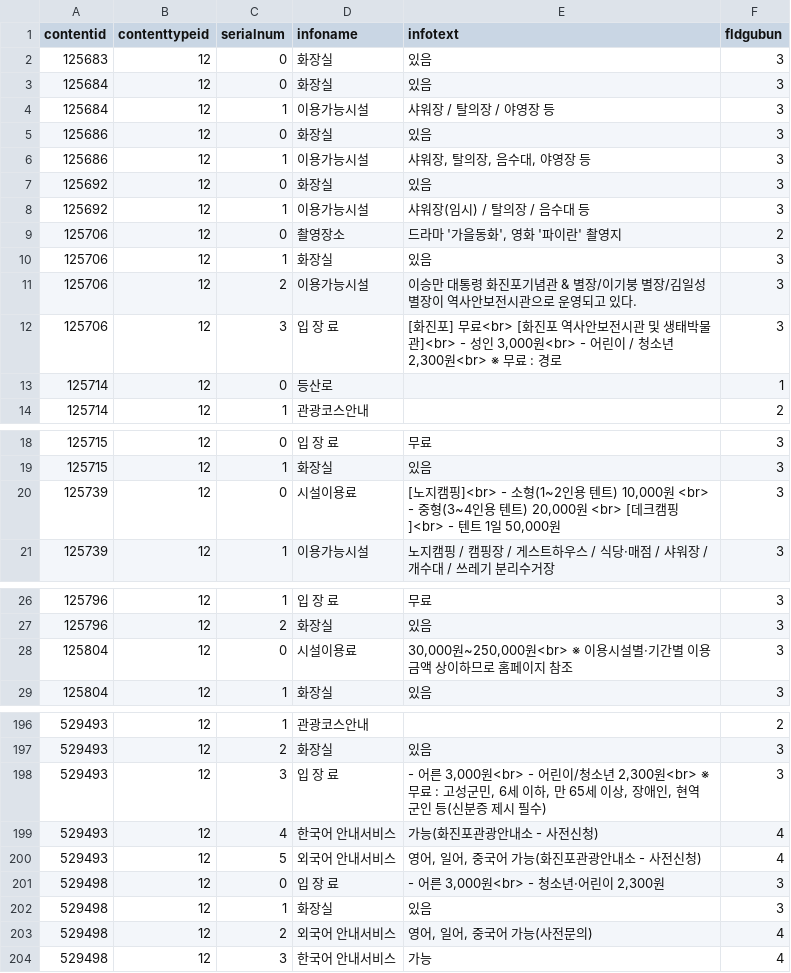
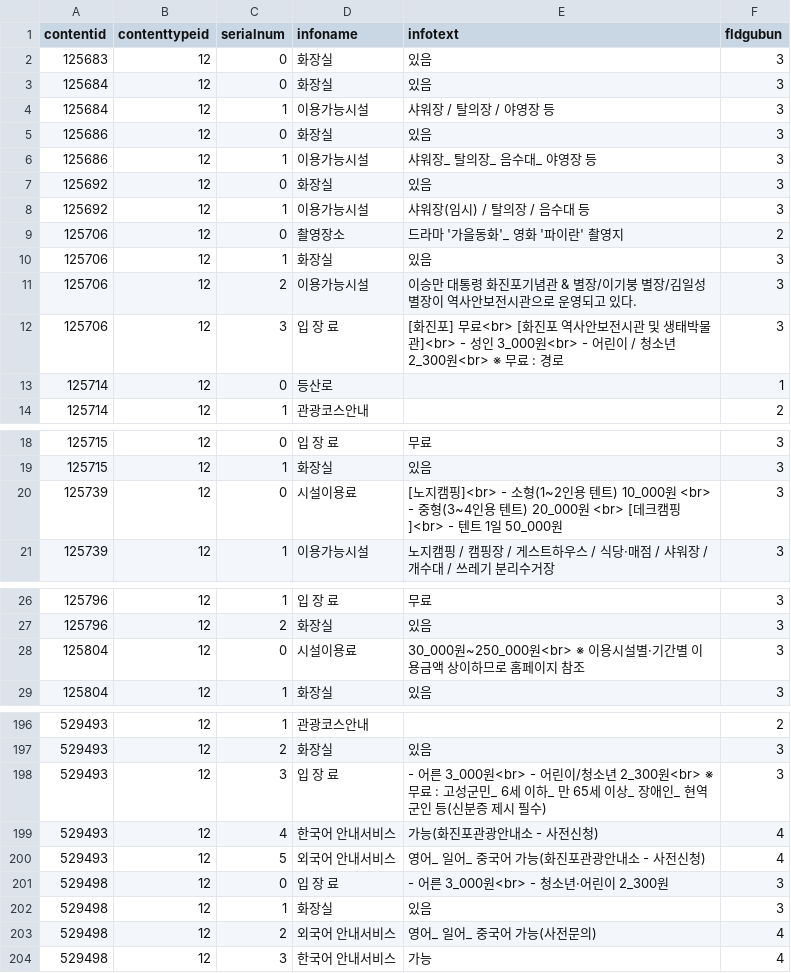
Before and after one commit to OngTK/RootLab, a CSV file: src/main/resources/csv/251012/detailInfo2_12.csv, drawn as a sheet; only a part is shown, gaps mark what is left out; the diff covers the shown part only.

```diff
--- a/src/main/resources/csv/251012/detailInfo2_12.csv
+++ b/src/main/resources/csv/251012/detailInfo2_12.csv
@@ -5,9 +5,9 @@
 125686,12,0,화장실,있음,3
-125686,12,1,이용가능시설,"샤워장, 탈의장, 음수대, 야영장 등",3
+125686,12,1,이용가능시설,샤워장_ 탈의장_ 음수대_ 야영장 등,3
 125692,12,0,화장실,있음,3
 125692,12,1,이용가능시설,샤워장(임시) / 탈의장 / 음수대 등,3
-125706,12,0,촬영장소,"드라마 '가을동화', 영화 '파이란' 촬영지",2
+125706,12,0,촬영장소,드라마 '가을동화'_ 영화 '파이란' 촬영지,2
 125706,12,1,화장실,있음,3
 125706,12,2,이용가능시설,이승만 대통령 화진포기념관 & 별장/이기붕 별장/김일성 별장이 역사안보전시관으로 운영되고 있다.,3
-125706,12,3,입 장 료,"[화진포] 무료<br> [화진포 역사안보전시관 및 생태박물관]<br> - 성인 3,000원<br> - 어린이 / 청소년 2,300원<br> ※ 무료 : 경로",3
+125706,12,3,입 장 료,[화진포] 무료<br> [화진포 역사안보전시관 및 생태박물관]<br> - 성인 3_000원<br> - 어린이 / 청소년 2_300원<br> ※ 무료 : 경로,3
 125714,12,0,등산로,,1
@@ -19,3 +19,3 @@
 125715,12,1,화장실,있음,3
-125739,12,0,시설이용료,"[노지캠핑]<br> - 소형(1~2인용 텐트) 10,000원 <br> - 중형(3~4인용 텐트) 20,000원 <br> [데크캠핑]<br> - 텐트 1일 50,000원",3
+125739,12,0,시설이용료,[노지캠핑]<br> - 소형(1~2인용 텐트) 10_000원 <br> - 중형(3~4인용 텐트) 20_000원 <br> [데크캠핑]<br> - 텐트 1일 50_000원,3
 125739,12,1,이용가능시설,노지캠핑 / 캠핑장 / 게스트하우스 / 식당·매점 / 샤워장 / 개수대 / 쓰레기 분리수거장,3
@@ -27,3 +27,3 @@
 125796,12,2,화장실,있음,3
-125804,12,0,시설이용료,"30,000원~250,000원<br> ※ 이용시설별·기간별 이용금액 상이하므로 홈페이지 참조",3
+125804,12,0,시설이용료,30_000원~250_000원<br> ※ 이용시설별·기간별 이용금액 상이하므로 홈페이지 참조,3
 125804,12,1,화장실,있음,3
@@ -197,8 +197,8 @@
 529493,12,2,화장실,있음,3
-529493,12,3,입 장 료,"- 어른 3,000원<br> - 어린이/청소년 2,300원<br> ※ 무료 : 고성군민, 6세 이하, 만 65세 이상, 장애인, 현역군인 등(신분증 제시 필수)",3
+529493,12,3,입 장 료,- 어른 3_000원<br> - 어린이/청소년 2_300원<br> ※ 무료 : 고성군민_ 6세 이하_ 만 65세 이상_ 장애인_ 현역군인 등(신분증 제시 필수),3
 529493,12,4,한국어 안내서비스,가능(화진포관광안내소 - 사전신청),4
-529493,12,5,외국어 안내서비스,"영어, 일어, 중국어 가능(화진포관광안내소 - 사전신청)",4
-529498,12,0,입 장 료,"- 어른 3,000원<br> - 청소년·어린이 2,300원",3
+529493,12,5,외국어 안내서비스,영어_ 일어_ 중국어 가능(화진포관광안내소 - 사전신청),4
+529498,12,0,입 장 료,- 어른 3_000원<br> - 청소년·어린이 2_300원,3
 529498,12,1,화장실,있음,3
-529498,12,2,외국어 안내서비스,"영어, 일어, 중국어 가능(사전문의)",4
+529498,12,2,외국어 안내서비스,영어_ 일어_ 중국어 가능(사전문의),4
 529498,12,3,한국어 안내서비스,가능,4
```
Also changed, not shown: 14 edited cells elsewhere in this file, src/main/resources/csv/251012/detailCommon2.csv, src/main/resources/csv/251012/detailImage2.csv, 8 other files.
